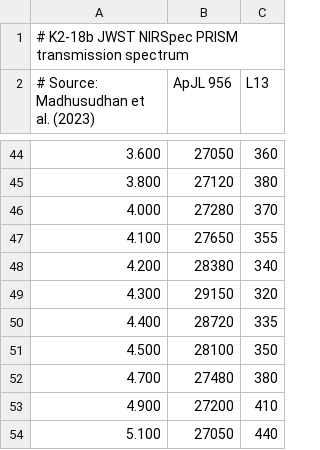
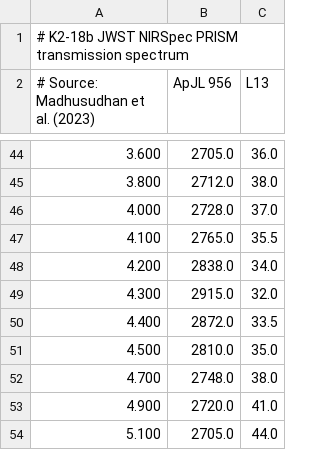
Before and after one commit to tiramoose/biosignature-detection, a CSV file: data/real_spectra/k2_18b_nirspec.csv, drawn as a sheet; only a part is shown, gaps mark what is left out; the diff covers the shown part only; the diff names each change by its address in the sheet, - before the commit and + after, or states it on an @@ line.

```diff
--- a/data/real_spectra/k2_18b_nirspec.csv
+++ b/data/real_spectra/k2_18b_nirspec.csv
-B44 (ApJL 956): 27050
+B44 (ApJL 956): 2705.0
-C44 (L13): 360
+C44 (L13): 36.0
-B45 (ApJL 956): 27120
+B45 (ApJL 956): 2712.0
-C45 (L13): 380
+C45 (L13): 38.0
-B46 (ApJL 956): 27280
+B46 (ApJL 956): 2728.0
-C46 (L13): 370
+C46 (L13): 37.0
-B47 (ApJL 956): 27650
+B47 (ApJL 956): 2765.0
-C47 (L13): 355
+C47 (L13): 35.5
-B48 (ApJL 956): 28380
+B48 (ApJL 956): 2838.0
-C48 (L13): 340
+C48 (L13): 34.0
-B49 (ApJL 956): 29150
+B49 (ApJL 956): 2915.0
-C49 (L13): 320
+C49 (L13): 32.0
-B50 (ApJL 956): 28720
+B50 (ApJL 956): 2872.0
-C50 (L13): 335
+C50 (L13): 33.5
-B51 (ApJL 956): 28100
+B51 (ApJL 956): 2810.0
-C51 (L13): 350
+C51 (L13): 35.0
-B52 (ApJL 956): 27480
+B52 (ApJL 956): 2748.0
-C52 (L13): 380
+C52 (L13): 38.0
-B53 (ApJL 956): 27200
+B53 (ApJL 956): 2720.0
-C53 (L13): 410
+C53 (L13): 41.0
-B54 (ApJL 956): 27050
+B54 (ApJL 956): 2705.0
-C54 (L13): 440
+C54 (L13): 44.0
```
Also changed, not shown: 64 edited cells elsewhere in this file.
